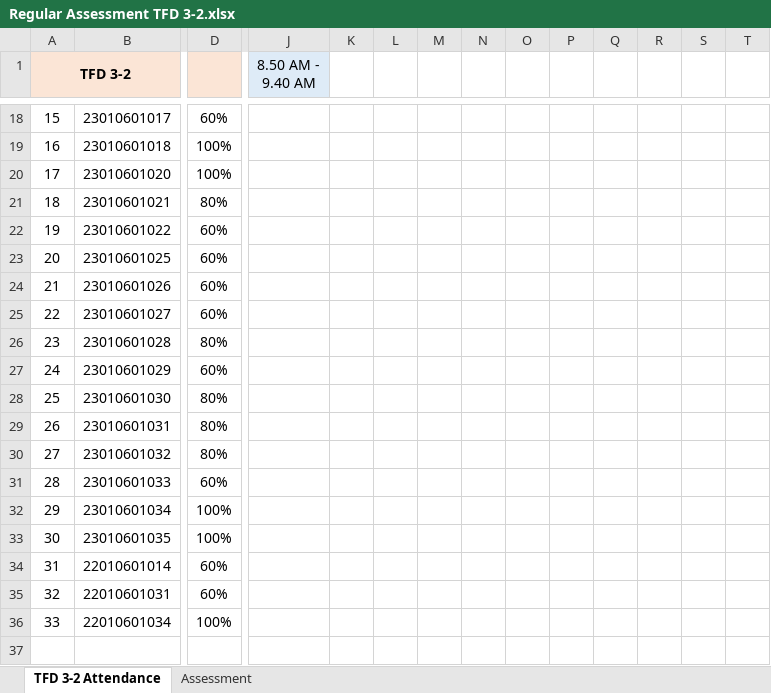
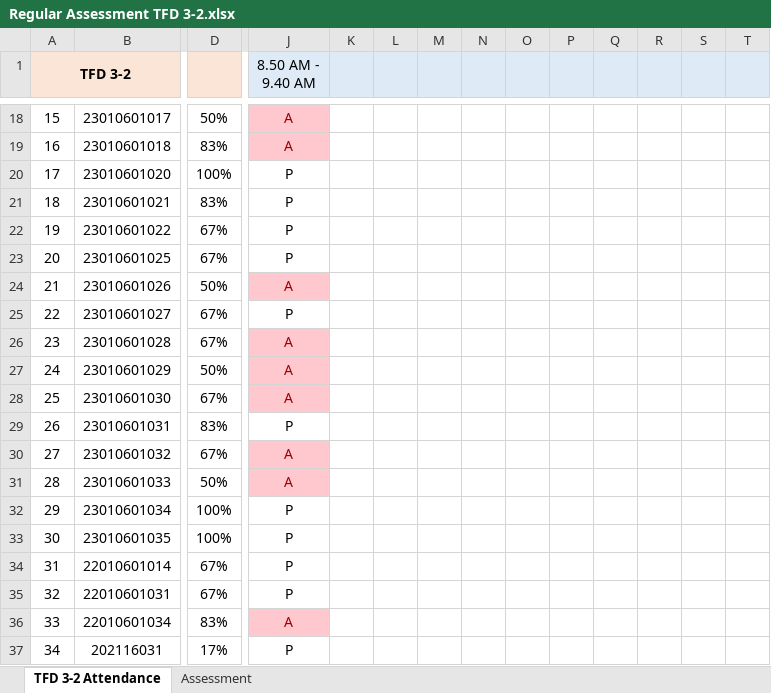
Before and after one commit to Faculty-OS/EduMetrics-DataPipeline, an Excel workbook: TFD 3-2/Regular Assessment TFD 3-2.xlsx, sheet TFD 3-2 Attendance, drawn as a sheet; only a part is shown, gaps mark what is left out; values as stored, in another font and other column widths than the file's, no borders; conditional formats not drawn; rows hold the shown columns only; the diff covers the shown part only; the diff names each change by its address in the sheet, - before the commit and + after, or states it on an @@ line.

```diff
--- a/TFD 3-2/Regular Assessment TFD 3-2.xlsx (sheet TFD 3-2 Attendance)
+++ b/TFD 3-2/Regular Assessment TFD 3-2.xlsx (sheet TFD 3-2 Attendance)
-K1:T1 fill: none
+K1:T1 fill: #DEEBF7
-D18: 60%
+D18: 50%
-J18:J19 (8.50 AM - 9.40 AM): (empty)
+J18:J19 (8.50 AM - 9.40 AM): A
-J18:J19 fill: none
+J18:J19 fill: #FFC7CE
-D19: 100%
+D19: 83%
-J20:J23 (8.50 AM - 9.40 AM): (empty)
+J20:J23 (8.50 AM - 9.40 AM): P
-D21: 80%
+D21: 83%
-D22:D23: 60%
+D22:D23: 67%
-D24: 60%
+D24: 50%
-J24 (8.50 AM - 9.40 AM): (empty)
+J24 (8.50 AM - 9.40 AM): A
-J24 fill: none
+J24 fill: #FFC7CE
-D25: 60%
+D25: 67%
-J25 (8.50 AM - 9.40 AM): (empty)
+J25 (8.50 AM - 9.40 AM): P
-D26: 80%
+D26: 67%
-J26:J28 (8.50 AM - 9.40 AM): (empty)
+J26:J28 (8.50 AM - 9.40 AM): A
-J26:J28 fill: none
+J26:J28 fill: #FFC7CE
-D27: 60%
+D27: 50%
-D28: 80%
+D28: 67%
-D29: 80%
+D29: 83%
-J29 (8.50 AM - 9.40 AM): (empty)
+J29 (8.50 AM - 9.40 AM): P
-D30: 80%
+D30: 67%
-J30:J31 (8.50 AM - 9.40 AM): (empty)
+J30:J31 (8.50 AM - 9.40 AM): A
-J30:J31 fill: none
+J30:J31 fill: #FFC7CE
-D31: 60%
+D31: 50%
-J32:J35 (8.50 AM - 9.40 AM): (empty)
+J32:J35 (8.50 AM - 9.40 AM): P
-D34:D35: 60%
+D34:D35: 67%
-D36: 100%
+D36: 83%
-J36 (8.50 AM - 9.40 AM): (empty)
+J36 (8.50 AM - 9.40 AM): A
-J36 fill: none
+J36 fill: #FFC7CE
+row 37: 34 | 202116031 | 17% | P
```
Also changed, not shown: 36 edited cells and cell formats elsewhere in this sheet, formulas that keep their value, TME 2-1/Regular Assessment TME 2-1.xlsx, 2 other files.
